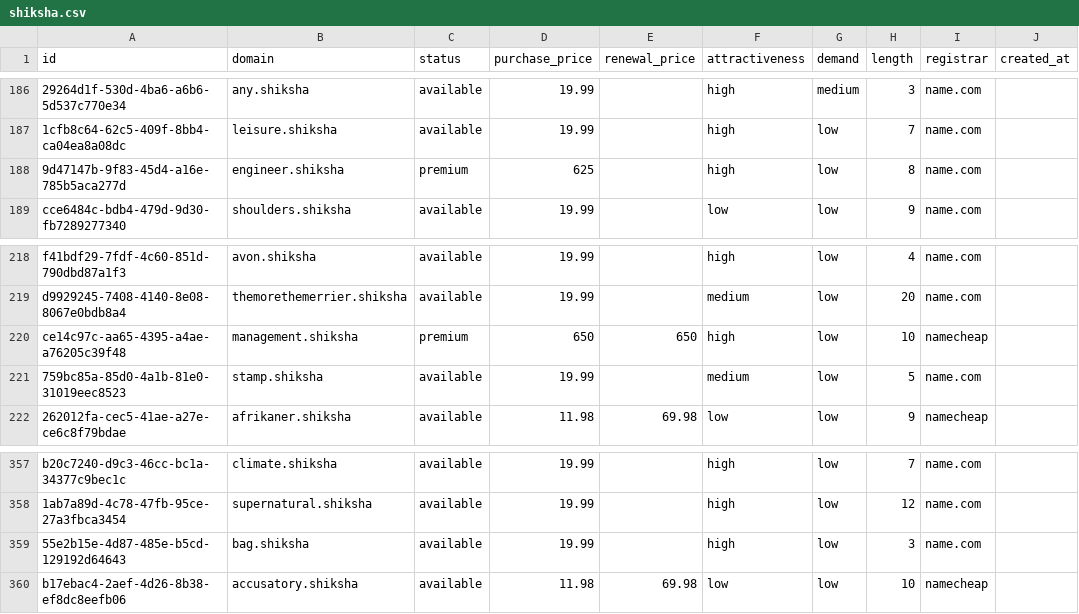
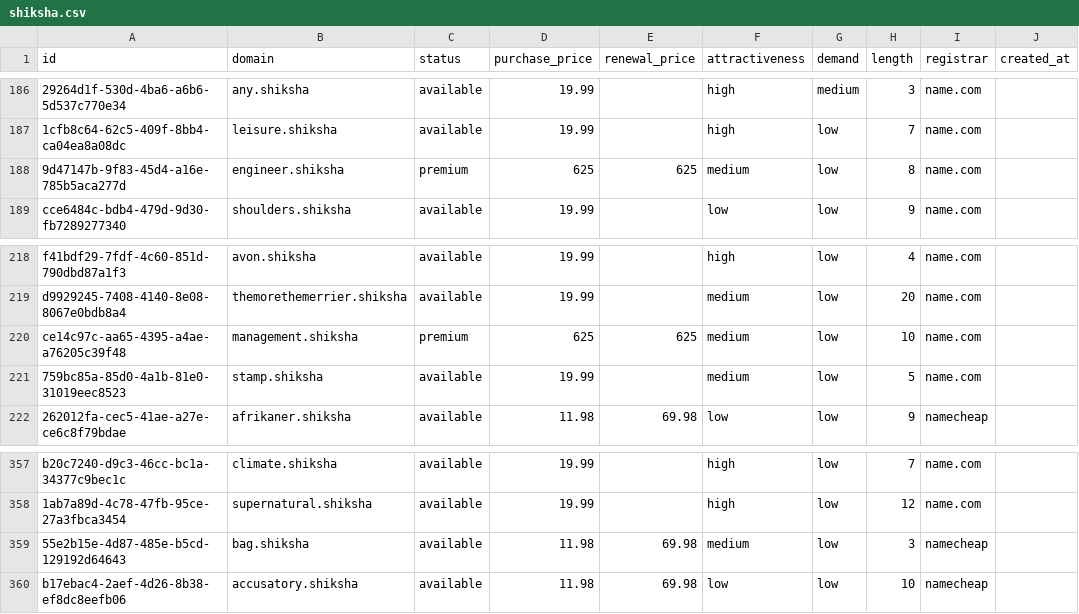
Before and after one commit to UniqueDomains/shiksha-oneword-domains, a CSV file: shiksha.csv, drawn as a sheet; only a part is shown, gaps mark what is left out; the diff names each change by its address in the sheet, - before the commit and + after, or states it on an @@ line.

Commit message:
Domains update

```diff
--- a/shiksha.csv
+++ b/shiksha.csv
-E188 (renewal_price): (empty)
+E188 (renewal_price): 625
-F188 (attractiveness): high
+F188 (attractiveness): medium
-D220 (purchase_price): 650
+D220 (purchase_price): 625
-E220 (renewal_price): 650
+E220 (renewal_price): 625
-F220 (attractiveness): high
+F220 (attractiveness): medium
-I220 (registrar): namecheap
+I220 (registrar): name.com
-D359 (purchase_price): 19.99
+D359 (purchase_price): 11.98
-E359 (renewal_price): (empty)
+E359 (renewal_price): 69.98
-F359 (attractiveness): high
+F359 (attractiveness): medium
-I359 (registrar): name.com
+I359 (registrar): namecheap
```
Also changed, not shown: 4 other files.
